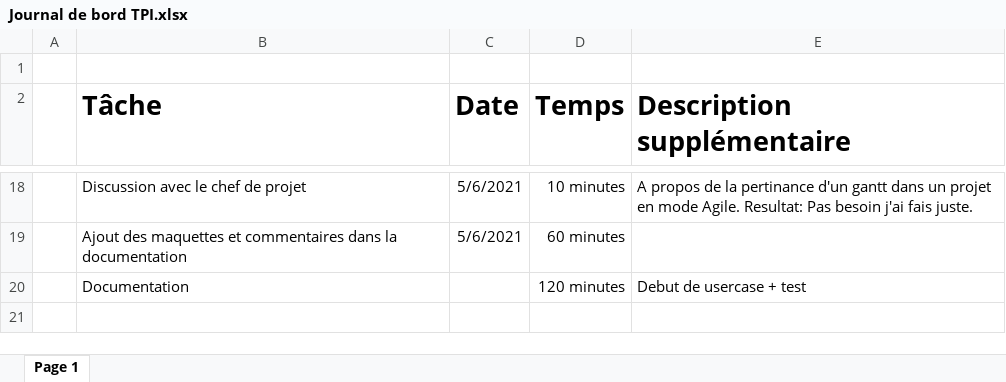
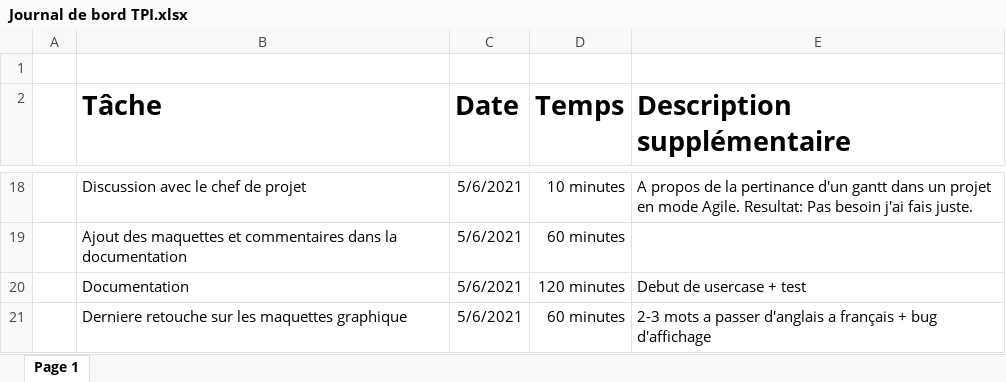
Before and after one commit to keanutrosset/CalendarEnMieux, an Excel workbook: Documentation/Journal de bord TPI.xlsx, sheet Page 1, drawn as a sheet; only a part is shown, gaps mark what is left out; values as stored, in another font and other column widths than the file's, no borders; table styles not drawn; the diff names each change by its address in the sheet, - before the commit and + after, or states it on an @@ line.

Commit message:
Update Journal de bord TPI.xlsx

```diff
--- a/Documentation/Journal de bord TPI.xlsx (sheet Page 1)
+++ b/Documentation/Journal de bord TPI.xlsx (sheet Page 1)
-C20 (Date): (empty)
+C20 (Date): 5/6/2021
+row 21:  | Derniere retouche sur les maquettes graphique | 5/6/2021 | 60 minutes | 2-3 mots a passer d'anglais a français + bug d'affichage
```
